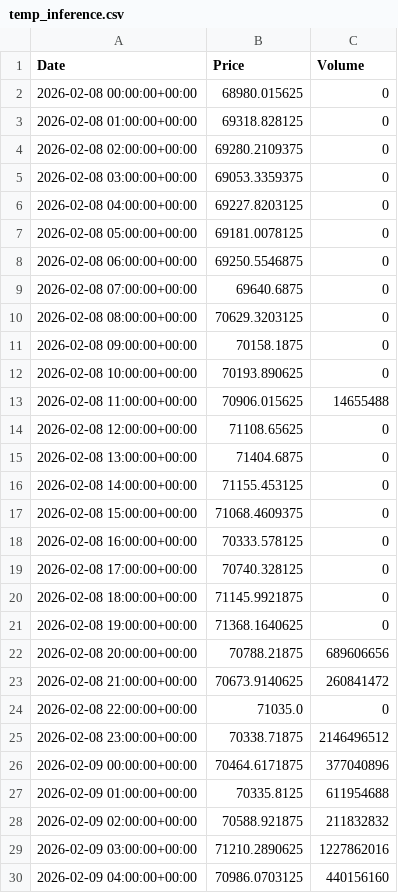
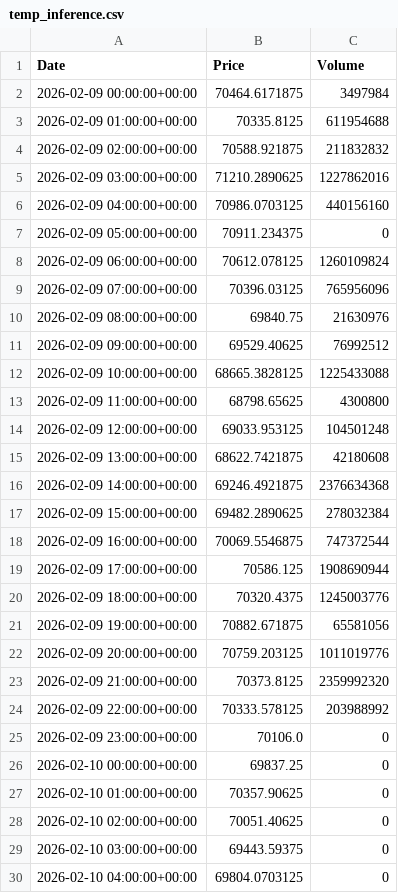
Before and after one commit to Mr-Hexi/BizMetric, a CSV file: GENAI_FSD/BTC_Forecast/btc_forecast/data/temp_inference.csv, drawn as a sheet; only a part is shown; the shorter side is filled out with more unchanged rows; the diff covers the shown part only.

```diff
--- a/GENAI_FSD/BTC_Forecast/btc_forecast/data/temp_inference.csv
+++ b/GENAI_FSD/BTC_Forecast/btc_forecast/data/temp_inference.csv
@@ -1,27 +1,3 @@
 Date,Price,Volume
-2026-02-08 00:00:00+00:00,68980.015625,0
-2026-02-08 01:00:00+00:00,69318.828125,0
-2026-02-08 02:00:00+00:00,69280.2109375,0
-2026-02-08 03:00:00+00:00,69053.3359375,0
-2026-02-08 04:00:00+00:00,69227.8203125,0
-2026-02-08 05:00:00+00:00,69181.0078125,0
-2026-02-08 06:00:00+00:00,69250.5546875,0
-2026-02-08 07:00:00+00:00,69640.6875,0
-2026-02-08 08:00:00+00:00,70629.3203125,0
-2026-02-08 09:00:00+00:00,70158.1875,0
-2026-02-08 10:00:00+00:00,70193.890625,0
-2026-02-08 11:00:00+00:00,70906.015625,14655488
-2026-02-08 12:00:00+00:00,71108.65625,0
-2026-02-08 13:00:00+00:00,71404.6875,0
-2026-02-08 14:00:00+00:00,71155.453125,0
-2026-02-08 15:00:00+00:00,71068.4609375,0
-2026-02-08 16:00:00+00:00,70333.578125,0
-2026-02-08 17:00:00+00:00,70740.328125,0
-2026-02-08 18:00:00+00:00,71145.9921875,0
-2026-02-08 19:00:00+00:00,71368.1640625,0
-2026-02-08 20:00:00+00:00,70788.21875,689606656
-2026-02-08 21:00:00+00:00,70673.9140625,260841472
-2026-02-08 22:00:00+00:00,71035.0,0
-2026-02-08 23:00:00+00:00,70338.71875,2146496512
-2026-02-09 00:00:00+00:00,70464.6171875,377040896
+2026-02-09 00:00:00+00:00,70464.6171875,3497984
 2026-02-09 01:00:00+00:00,70335.8125,611954688
```
Also changed, not shown: 30 added rows and 6 edited cells elsewhere in this file, 22 other files.
